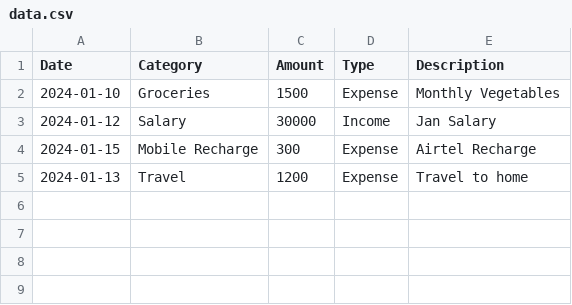
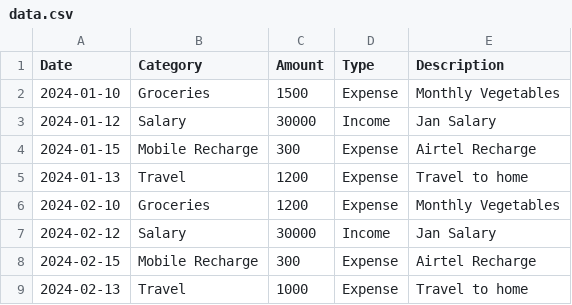
Before and after one commit to gurudummy97/finance_app, a CSV file: data.csv, drawn as a sheet.

Commit message:
Update data.csv

```diff
--- a/data.csv
+++ b/data.csv
@@ -5 +5,5 @@ Date,Category,Amount,Type,Description
 2024-01-13,Travel,1200,Expense,Travel to home
+2024-02-10,Groceries,1200,Expense,Monthly Vegetables
+2024-02-12,Salary,30000,Income,Jan Salary
+2024-02-15,Mobile Recharge,300,Expense,Airtel Recharge
+2024-02-13,Travel,1000,Expense,Travel to home
```
